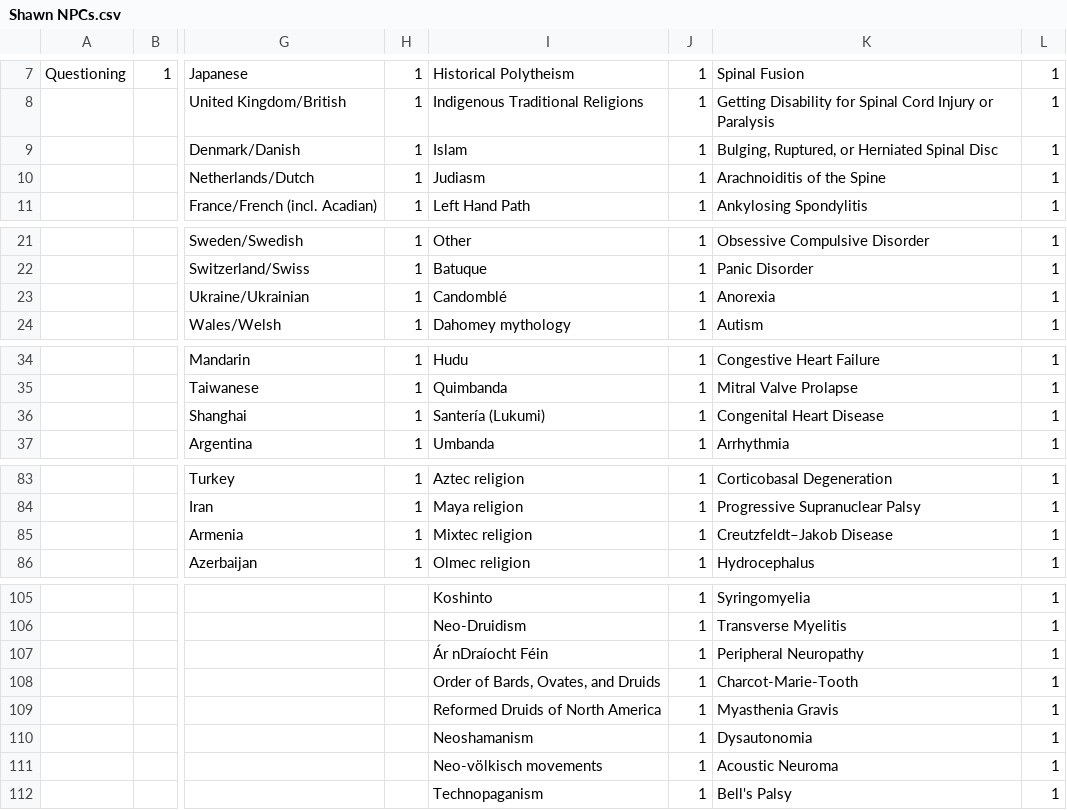
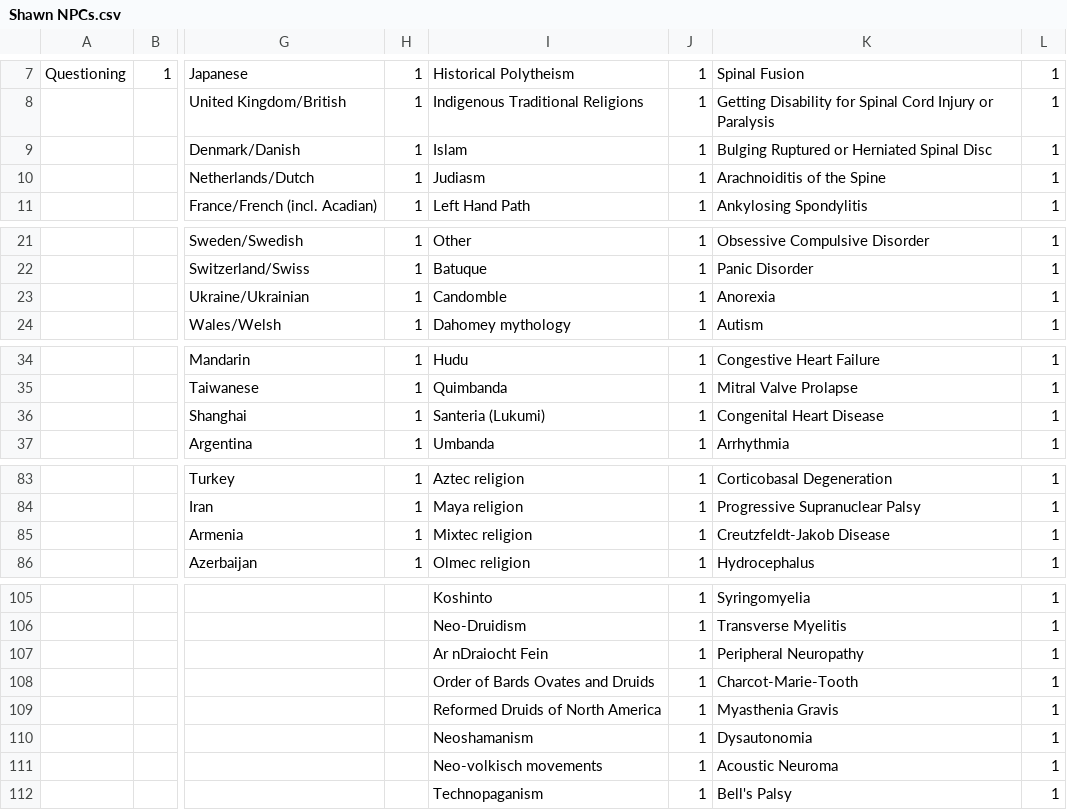
Before and after one commit to MarcusTrenton-Personal/NpcGenerator, a CSV file: Sample Configurations/Shawn NPCs.csv, drawn as a sheet; only a part is shown, gaps mark what is left out; the diff covers the shown part only; the diff names each change by its address in the sheet, - before the commit and + after, or states it on an @@ line.

Commit message:
Cleaned commas and non-unicode characters from sample data

```diff
--- a/Sample Configurations/Shawn NPCs.csv
+++ b/Sample Configurations/Shawn NPCs.csv
-K9: Bulging, Ruptured, or Herniated Spinal Disc
+K9: Bulging Ruptured or Herniated Spinal Disc
-I23: Candomblé
+I23: Candomble
-I36: Santería (Lukumi)
+I36: Santeria (Lukumi)
-K85: Creutzfeldt–Jakob Disease
+K85: Creutzfeldt-Jakob Disease
-I107: Ár nDraíocht Féin
+I107: Ar nDraiocht Fein
-I108: Order of Bards, Ovates, and Druids
+I108: Order of Bards Ovates and Druids
-I111: Neo-völkisch movements
+I111: Neo-volkisch movements
```
Also changed, not shown: 3 edited cells elsewhere in this file.
